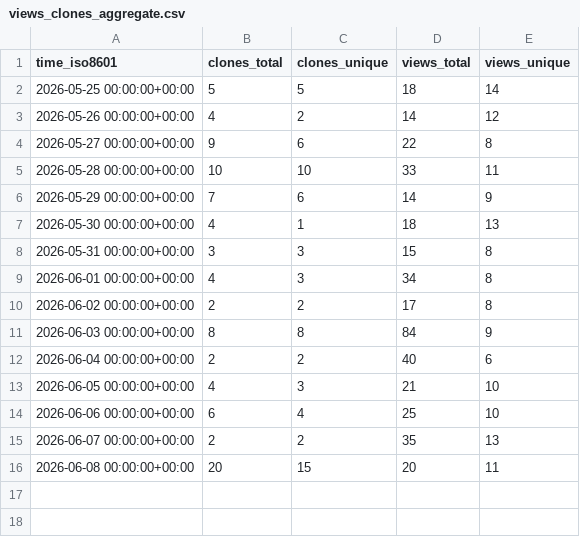
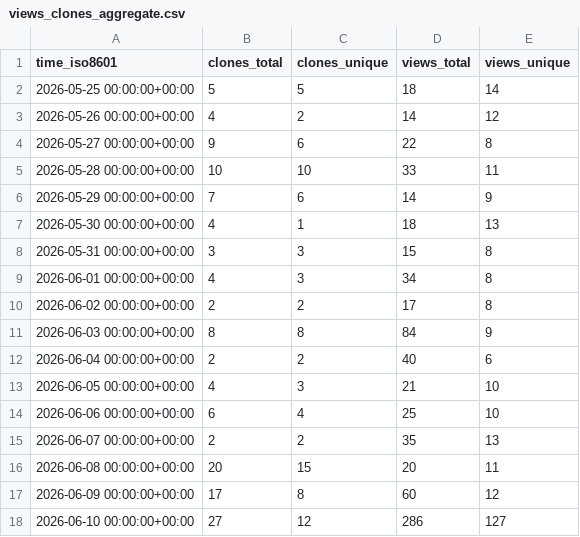
Before and after one commit to DesirePathGames/Slay-The-Robot, a CSV file: DesirePathGames/Slay-The-Robot/ghrs-data/views_clones_aggregate.csv, drawn as a sheet; the diff names each change by its address in the sheet, - before the commit and + after, or states it on an @@ line.

```diff
--- a/DesirePathGames/Slay-The-Robot/ghrs-data/views_clones_aggregate.csv
+++ b/DesirePathGames/Slay-The-Robot/ghrs-data/views_clones_aggregate.csv
+row 17: 2026-06-09 00:00:00+00:00 | 17 | 8 | 60 | 12
+row 18: 2026-06-10 00:00:00+00:00 | 27 | 12 | 286 | 127
```
Also changed, not shown: 1 other file.
